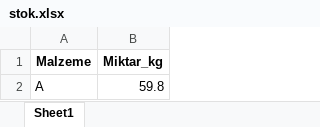
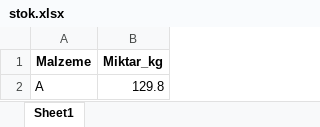
Before and after one commit to reygurer/satislar, an Excel workbook: stok.xlsx, sheet Sheet1, drawn as a sheet; values as stored, in another font and other column widths than the file's, no borders; the diff names each change by its address in the sheet, - before the commit and + after, or states it on an @@ line.

```diff
--- a/stok.xlsx (sheet Sheet1)
+++ b/stok.xlsx (sheet Sheet1)
-B2 (Miktar_kg): 59.8
+B2 (Miktar_kg): 129.8
```
Also changed, not shown: alislar.xlsx, satislar.xlsx, 5 other files.
